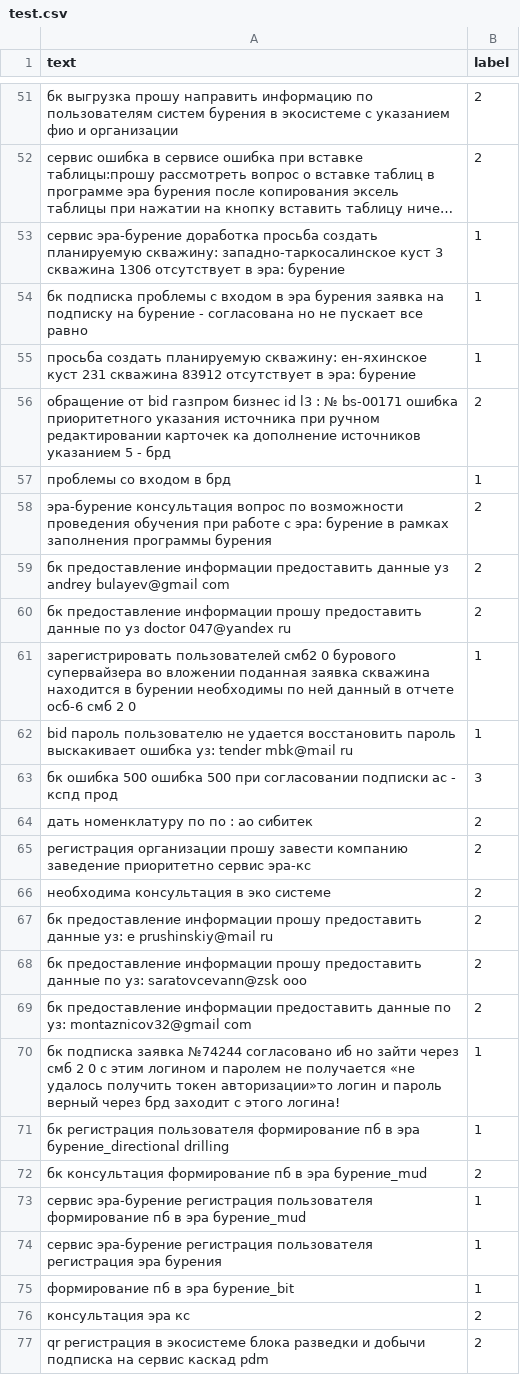
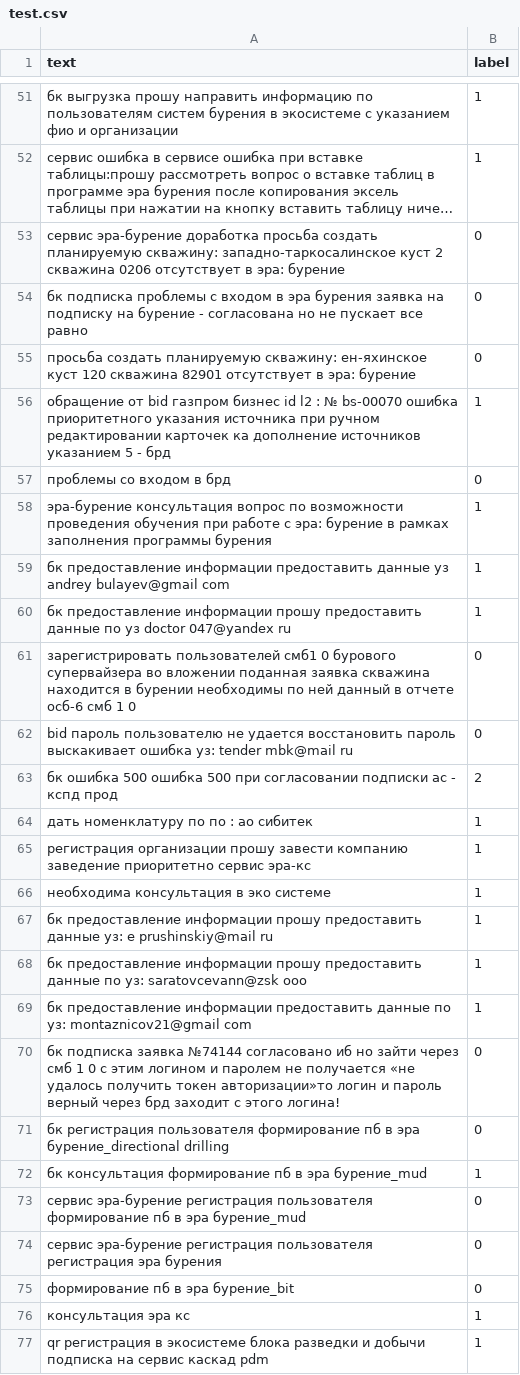
Before and after one commit to borowskiJunior/ml_gpn, a CSV file: test.csv, drawn as a sheet; only a part is shown, gaps mark what is left out; long unchanged cells end in …; removed rows and columns are numbered as before the commit, all else as after; the diff covers the shown part only; the diff names each change by its address in the sheet, - before the commit and + after, or states it on an @@ line.

```diff
--- a/test.csv
+++ b/test.csv
-B51:B52 (label): 2
+B51:B52 (label): 1
-row 53: сервис эра-бурение доработка просьба создать планируемую скважину: западно-таркосалинское куст 3 скважина 1306 отсутствует в эра: бурение | 1
+row 53: сервис эра-бурение доработка просьба создать планируемую скважину: западно-таркосалинское куст 2 скважина 0206 отсутствует в эра: бурение | 0
-B54 (label): 1
+B54 (label): 0
+row 55: просьба создать планируемую скважину: ен-яхинское куст 120 скважина 82901 отсутствует в эра: бурение | 0
-A56 (text): просьба создать планируемую скважину: ен-яхинское куст 231 скважина 83912 отсутствует в эра: бурение
+A56 (text): обращение от bid газпром бизнес id l2 : № bs-00070 ошибка приоритетного указания источника при ручном редактировании карточек ка дополнение источников указанием 5 - брд
-row 56: обращение от bid газпром бизнес id l3 : № bs-00171 ошибка приоритетного указания источника при ручном редактировании карточек ка дополнение источников указанием 5 - брд | 2
-B57 (label): 1
+B57 (label): 0
-B58:B60 (label): 2
+B58:B60 (label): 1
-row 61: зарегистрировать пользователей смб2 0 бурового супервайзера во вложении поданная заявка скважина находится в бурении необходимы по ней данный в отчете осб-6 смб 2 0 | 1
+row 61: зарегистрировать пользователей смб1 0 бурового супервайзера во вложении поданная заявка скважина находится в бурении необходимы по ней данный в отчете осб-6 смб 1 0 | 0
-B62 (label): 1
+B62 (label): 0
-B63 (label): 3
+B63 (label): 2
-B64:B68 (label): 2
+B64:B68 (label): 1
-row 69: бк предоставление информации предоставить данные по уз: montaznicov32@gmail com | 2
-A69 (text): бк подписка заявка №74244 согласовано иб но зайти через смб 2 0 с этим логином и паролем не получается «не удалось получить токен авторизации»то логин и пароль верный через брд заходит с этого логина!
+A69 (text): бк предоставление информации предоставить данные по уз: montaznicov21@gmail com
+row 70: бк подписка заявка №74144 согласовано иб но зайти через смб 1 0 с этим логином и паролем не получается «не удалось получить токен авторизации»то логин и пароль верный через брд заходит с этого логина! | 0
-B71 (label): 1
+B71 (label): 0
-B72 (label): 2
+B72 (label): 1
-B73:B75 (label): 1
+B73:B75 (label): 0
-B76:B77 (label): 2
+B76:B77 (label): 1
```
Also changed, not shown: 29 added rows, 29 removed rows and 43 edited cells elsewhere in this file, train.csv, valid.csv, 3 other files.
